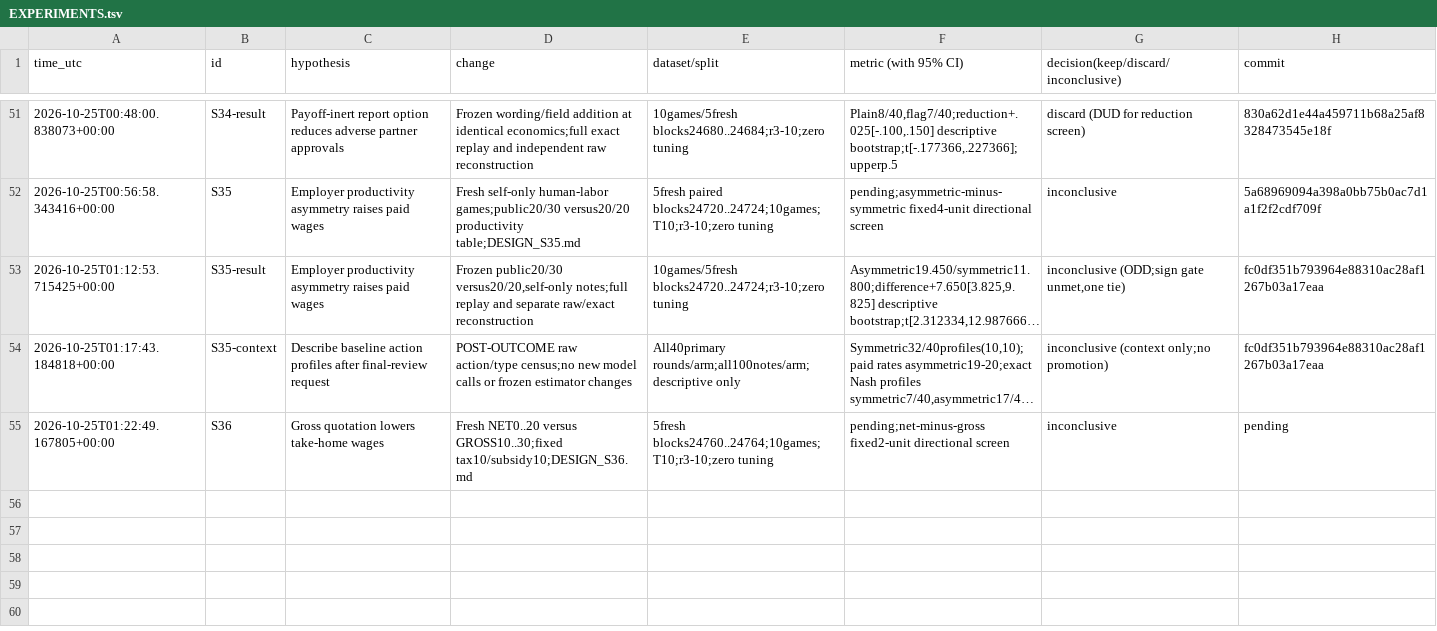
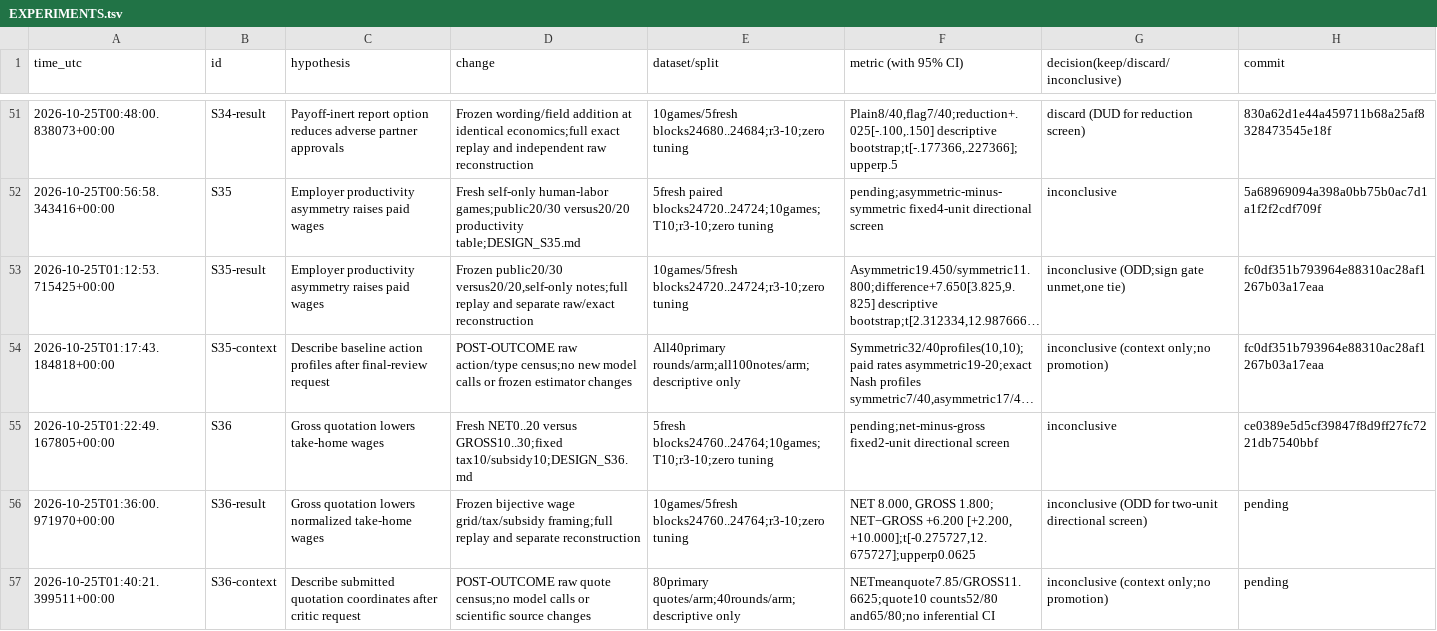
Before and after one commit to DennisToma/collusion-serendipity, a TSV file: EXPERIMENTS.tsv, drawn as a sheet; only a part is shown, gaps mark what is left out; long unchanged cells end in …; the diff names each change by its address in the sheet, - before the commit and + after, or states it on an @@ line.

Commit message:
Complete S36 wage quotation pilot: large unpromoted gap with full replay

```diff
--- a/EXPERIMENTS.tsv
+++ b/EXPERIMENTS.tsv
-H55 (commit): pending
+H55 (commit): ce0389e5d5cf39847f8d9ff27fc7221db7540bbf
+row 56: 2026-10-25T01:36:00.971970+00:00 | S36-result | Gross quotation lowers normalized take-home wages | Frozen bijective wage grid/tax/subsidy framing;full replay and separate reconstruction | 10games/5fresh blocks24760..24764;r3-10;zero tuning | NET 8.000, GROSS 1.800; NET−GROSS +6.200 [+2.200, +10.000];t[-0.275727,12.675727];upperp0.0625 | inconclusive (ODD for two-unit directional screen) | pending
+row 57: 2026-10-25T01:40:21.399511+00:00 | S36-context | Describe submitted quotation coordinates after critic request | POST-OUTCOME raw quote census;no model calls or scientific source changes | 80primary quotes/arm;40rounds/arm;descriptive only | NETmeanquote7.85/GROSS11.6625;quote10 counts52/80 and65/80;no inferential CI | inconclusive (context only;no promotion) | pending
```
Also changed, not shown: IDEAS.tsv, 46 other files.
